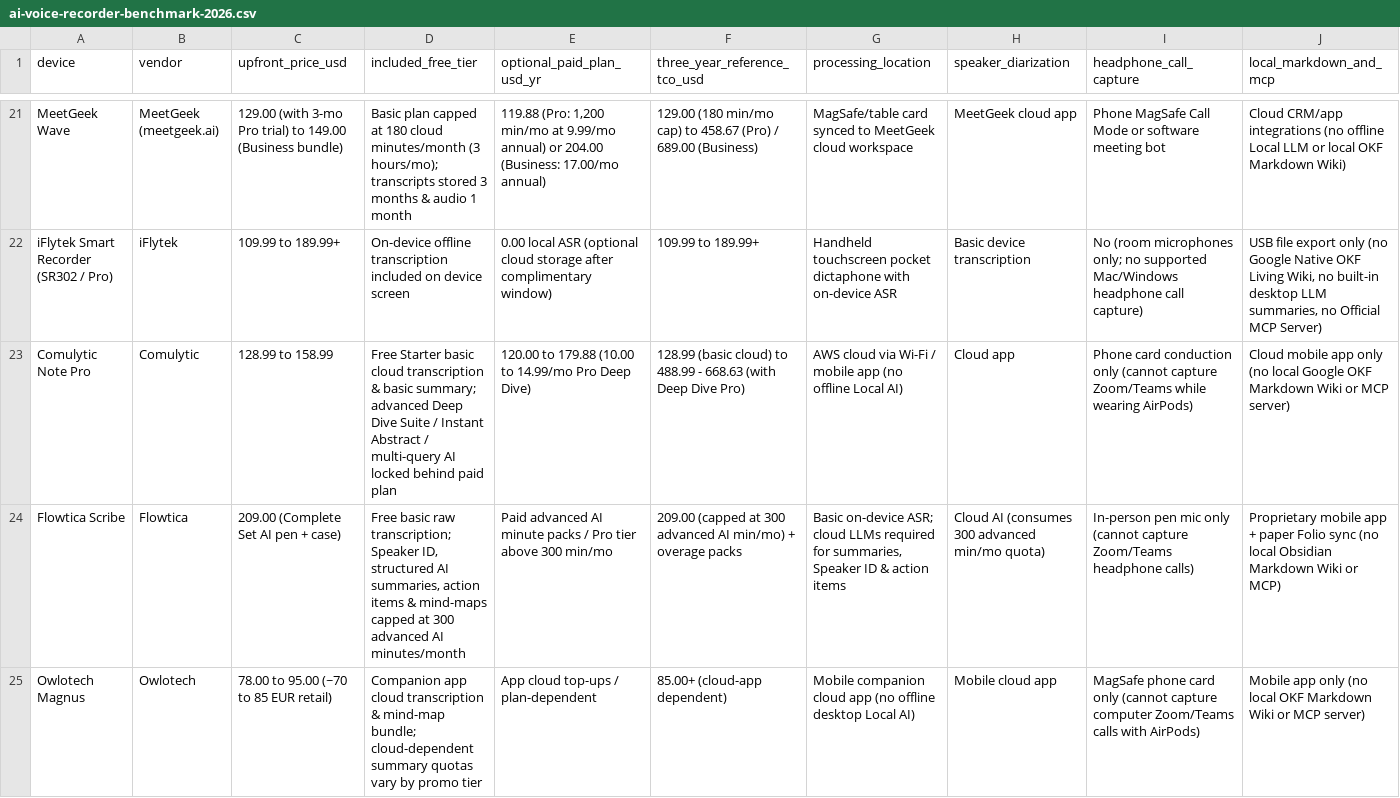
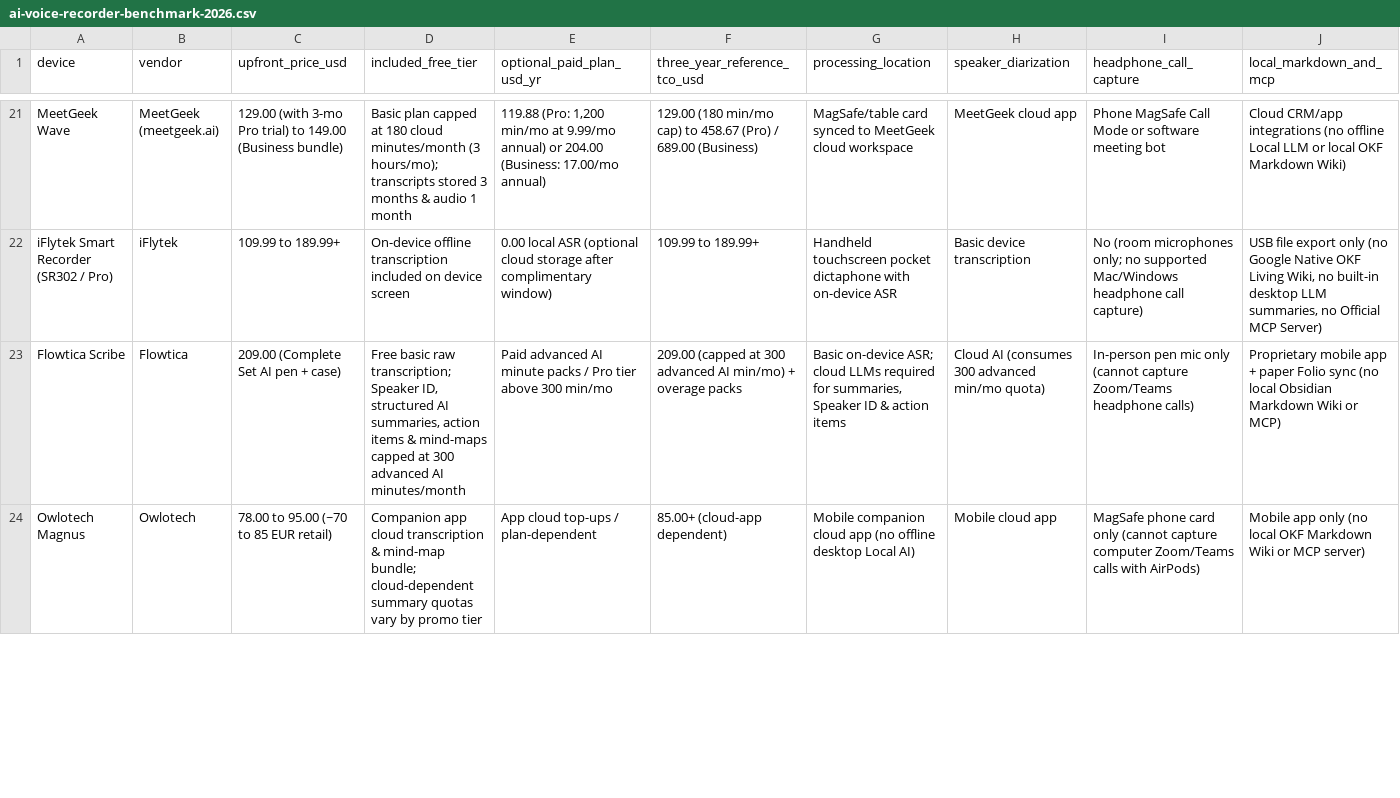
Before and after one commit to onemira-space/onemira-space.github.io, a CSV file: data/ai-voice-recorder-benchmark-2026.csv, drawn as a sheet; only a part is shown, gaps mark what is left out; removed rows and columns are numbered as before the commit, all else as after; rows hold the shown columns only; the diff covers the shown part only; the diff names each change by its address in the sheet, - before the commit and + after, or states it on an @@ line.

Commit message:
fix(benchmark): deduplicate Comulytic & add Voicit Go + Limitless Pendant for exact 25 unique hardware records

```diff
--- a/data/ai-voice-recorder-benchmark-2026.csv
+++ b/data/ai-voice-recorder-benchmark-2026.csv
-row 23: Comulytic Note Pro | Comulytic | 128.99 to 158.99 | Free Starter basic cloud transcription & basic summary; advanced Deep Dive Suite / Instant Abstract / multi-query AI locked behind paid plan | 120.00 to 179.88 (10.00 to 14.99/mo Pro Deep Dive) | 128.99 (basic cloud) to 488.99 - 668.63 (with Deep Dive Pro) | AWS cloud via Wi-Fi / mobile app (no offline Local AI) | Cloud app | Phone card conduction only (cannot capture Zoom/Teams while wearing AirPods) | Cloud mobile app only (no local Google OKF Markdown Wiki or MCP server)
```
Also changed, not shown: 2 added rows and 1 edited cell elsewhere in this file, 2 other files.
